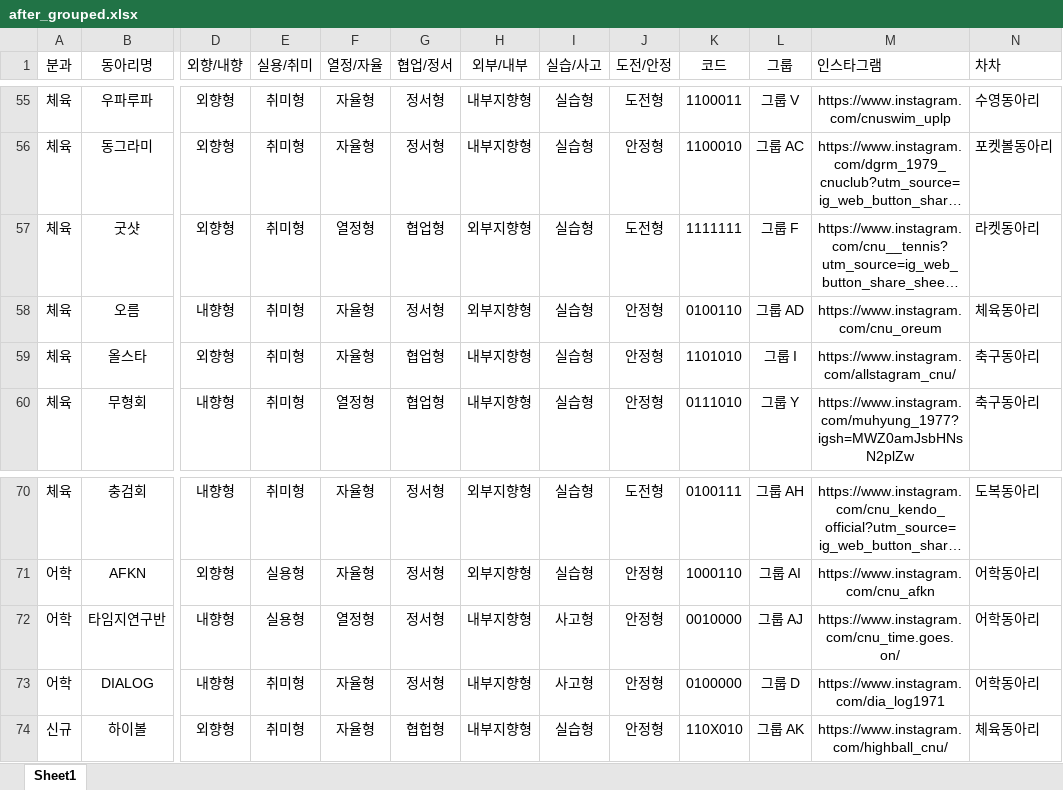
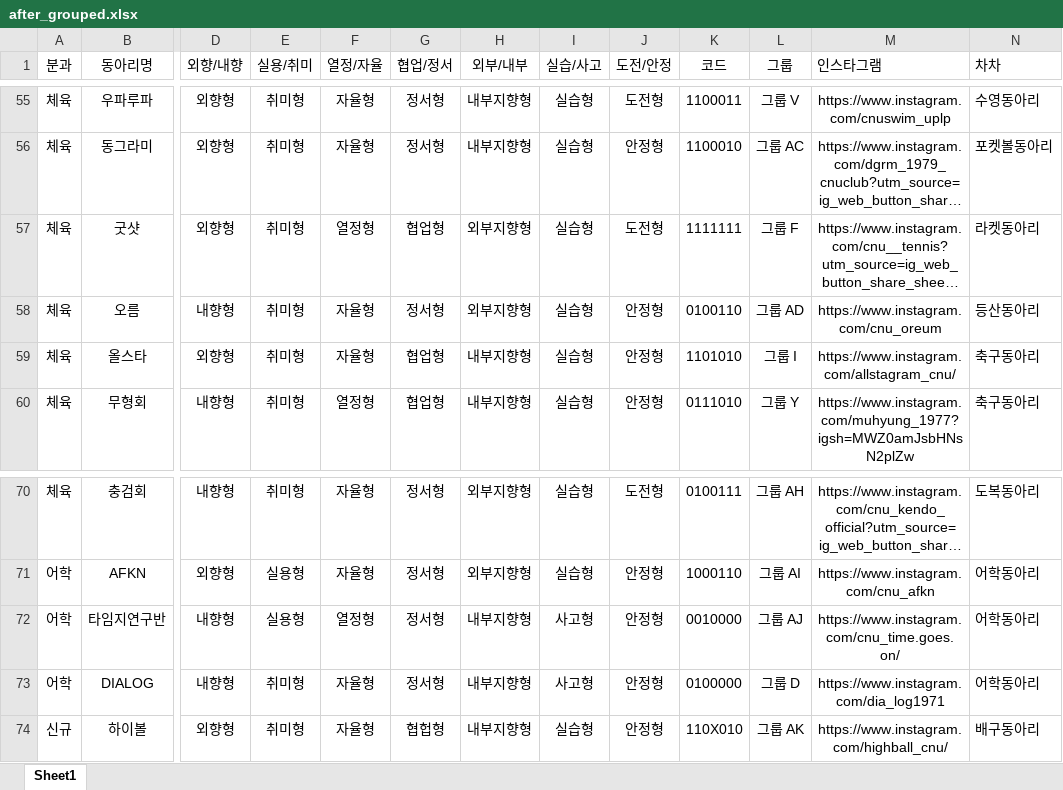
Before and after one commit to CNU-LikeLion-13th/club-fair, an Excel workbook: after_grouped.xlsx, sheet Sheet1, drawn as a sheet; only a part is shown, gaps mark what is left out; long unchanged cells end in …; values as stored, in another font and other column widths than the file's, no borders; the diff names each change by its address in the sheet, - before the commit and + after, or states it on an @@ line.

Commit message:
개선: 엑셀 파일 개선선

```diff
--- a/after_grouped.xlsx (sheet Sheet1)
+++ b/after_grouped.xlsx (sheet Sheet1)
-N58 (차차): 체육동아리
+N58 (차차): 등산동아리
-N74 (차차): 체육동아리
+N74 (차차): 배구동아리
```
